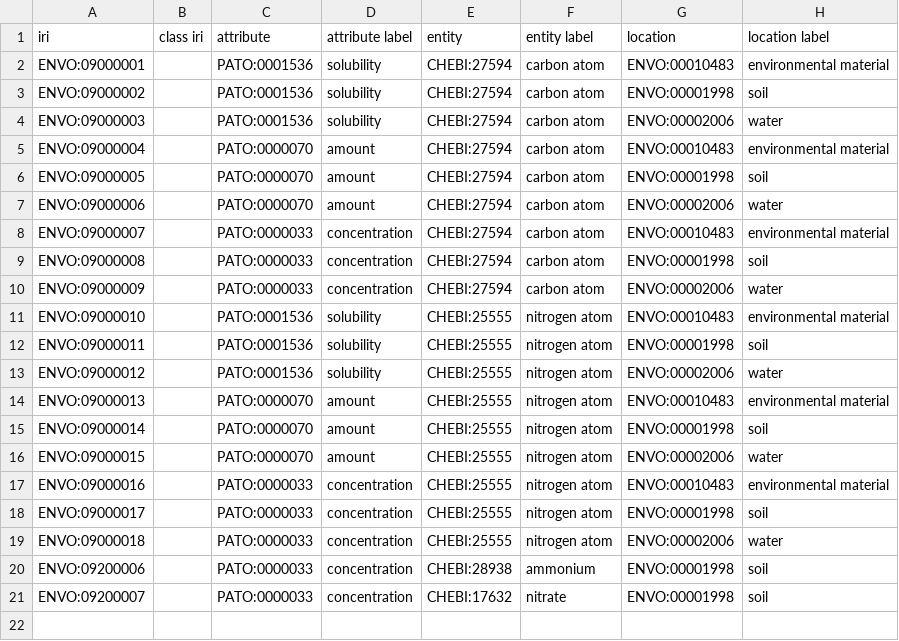
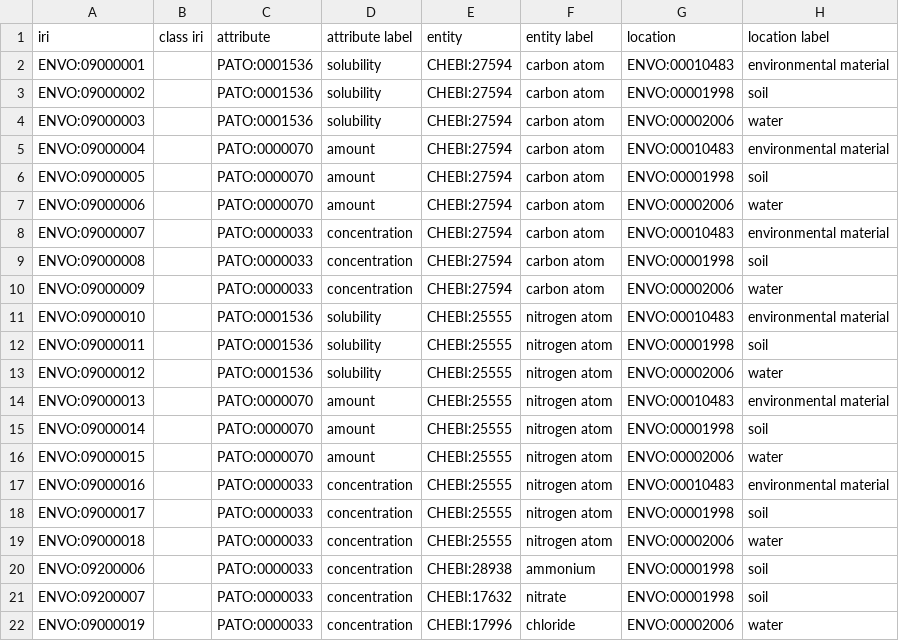
Before and after one commit to EnvironmentOntology/envo, a CSV file: src/envo/modules/entity_attribute_location.csv, drawn as a sheet.

```diff
--- a/src/envo/modules/entity_attribute_location.csv
+++ b/src/envo/modules/entity_attribute_location.csv
@@ -21 +21,2 @@ ENVO:09200006,,PATO:0000033,concentration,CHEBI:28938,ammonium,ENVO:00001998,soi
 ENVO:09200007,,PATO:0000033,concentration,CHEBI:17632,nitrate,ENVO:00001998,soil
+ENVO:09000019,,PATO:0000033,concentration,CHEBI:17996,chloride,ENVO:00002006,water
```
Also changed, not shown: 2 other files.
